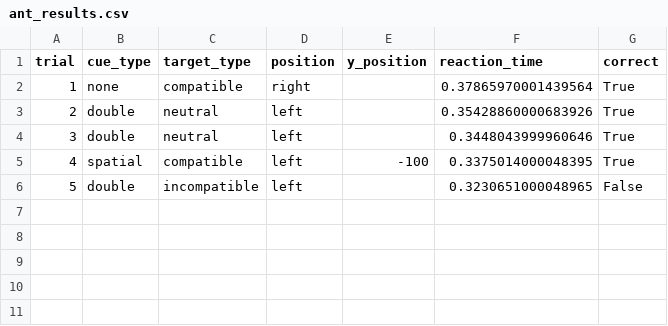
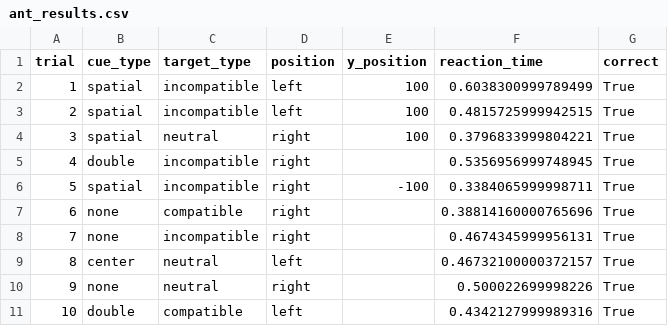
Before and after one commit to KamilSterniuk/MasterDegreeProject, a CSV file: ant_results.csv, drawn as a sheet; removed rows and columns are numbered as before the commit, all else as after; the diff names each change by its address in the sheet, - before the commit and + after, or states it on an @@ line.

```diff
--- a/ant_results.csv
+++ b/ant_results.csv
+row 2: 1 | spatial | incompatible | left | 100 | 0.6038300999789499 | True
+row 3: 2 | spatial | incompatible | left | 100 | 0.4815725999942515 | True
+row 4: 3 | spatial | neutral | right | 100 | 0.3796833999804221 | True
+row 5: 4 | double | incompatible | right |  | 0.5356956999748945 | True
+row 6: 5 | spatial | incompatible | right | -100 | 0.3384065999998711 | True
@@ column A (trial) renumbered between rows 7 and 11 @@
-F7 (reaction_time): 0.37865970001439564
+F7 (reaction_time): 0.38814160000765696
+row 8: 7 | none | incompatible | right |  | 0.4674345999956131 | True
-B9 (cue_type): double
+B9 (cue_type): center
-F9 (reaction_time): 0.35428860000683926
+F9 (reaction_time): 0.46732100000372157
+row 10: 9 | none | neutral | right |  | 0.500022699998226 | True
-C11 (target_type): neutral
+C11 (target_type): compatible
-F11 (reaction_time): 0.3448043999960646
+F11 (reaction_time): 0.4342127999989316
-row 5: 4 | spatial | compatible | left | -100 | 0.3375014000048395 | True
-row 6: 5 | double | incompatible | left |  | 0.3230651000048965 | False
```
Also changed, not shown: 12 other files.
